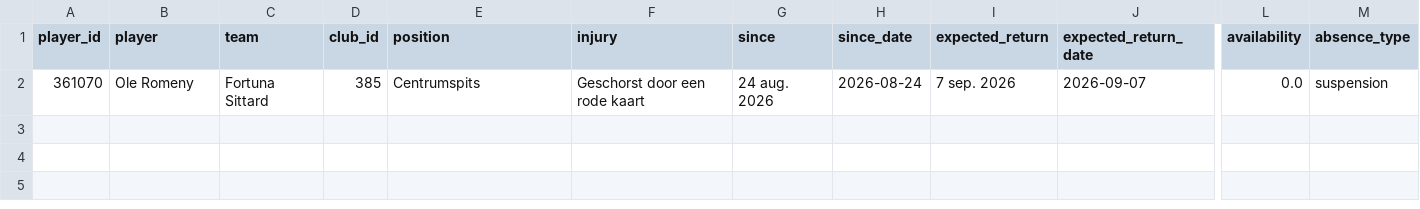
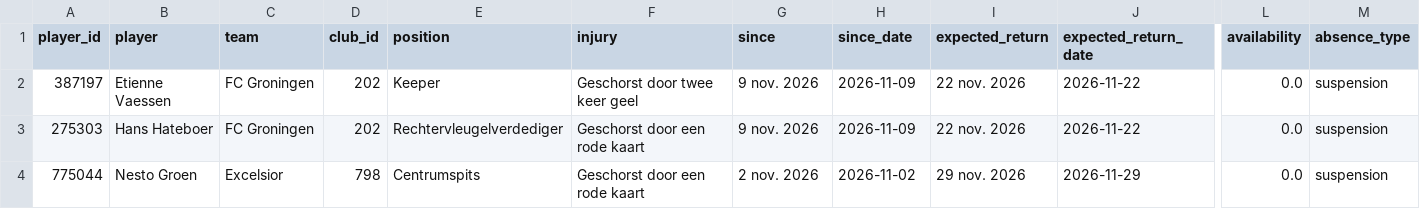
Before and after one commit to thomlaer/eredivisie, a CSV file: data/raw/transfermarkt_eredivisie_suspensions.csv, drawn as a sheet; only a part is shown, gaps mark what is left out; addresses are those after the commit; rows hold the shown columns only; the diff names each change by its address in the sheet, - before the commit and + after, or states it on an @@ line.

```diff
--- a/data/raw/transfermarkt_eredivisie_suspensions.csv
+++ b/data/raw/transfermarkt_eredivisie_suspensions.csv
+row 2: 387197 | Etienne Vaessen | FC Groningen | 202 | Keeper | Geschorst door twee keer geel | 9 nov. 2026 | 2026-11-09 | 22 nov. 2026 | 2026-11-22 | 0.0 | suspension
+row 3: 275303 | Hans Hateboer | FC Groningen | 202 | Rechtervleugelverdediger | Geschorst door een rode kaart | 9 nov. 2026 | 2026-11-09 | 22 nov. 2026 | 2026-11-22 | 0.0 | suspension
-A4 (player_id): 361070
+A4 (player_id): 775044
-B4 (player): Ole Romeny
+B4 (player): Nesto Groen
-C4 (team): Fortuna Sittard
+C4 (team): Excelsior
-D4 (club_id): 385
+D4 (club_id): 798
-G4 (since): 24 aug. 2026
+G4 (since): 2 nov. 2026
-H4 (since_date): 2026-08-24
+H4 (since_date): 2026-11-02
-I4 (expected_return): 7 sep. 2026
+I4 (expected_return): 29 nov. 2026
-J4 (expected_return_date): 2026-09-07
+J4 (expected_return_date): 2026-11-29
```
Also changed, not shown: data/raw/transfermarkt_eredivisie_current_performance.csv, data/raw/transfermarkt_eredivisie_injuries.csv, 7 other files.
